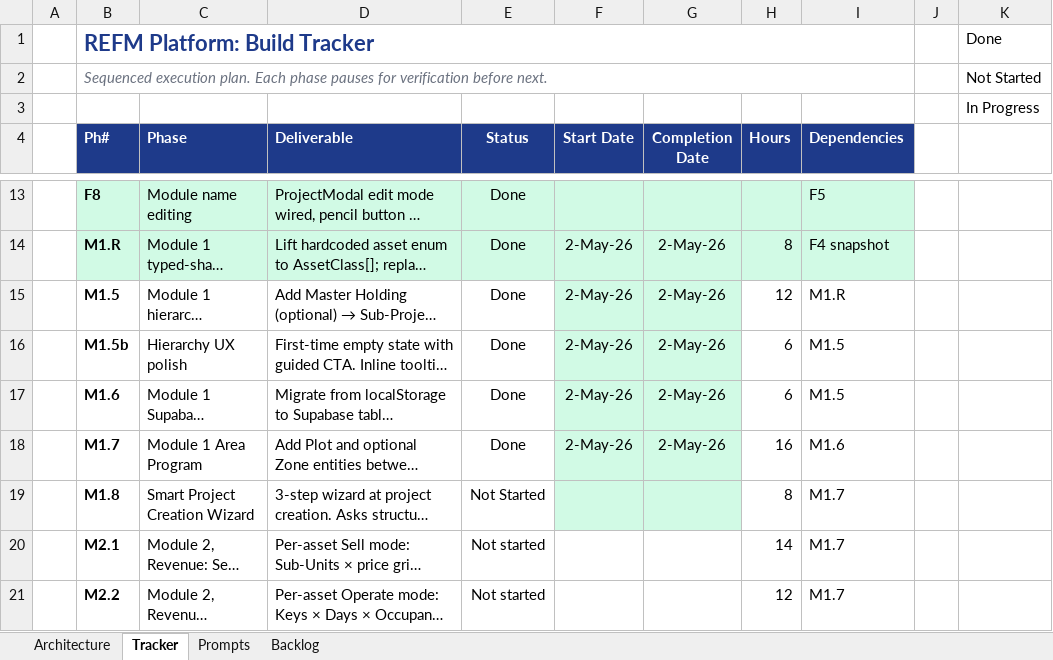
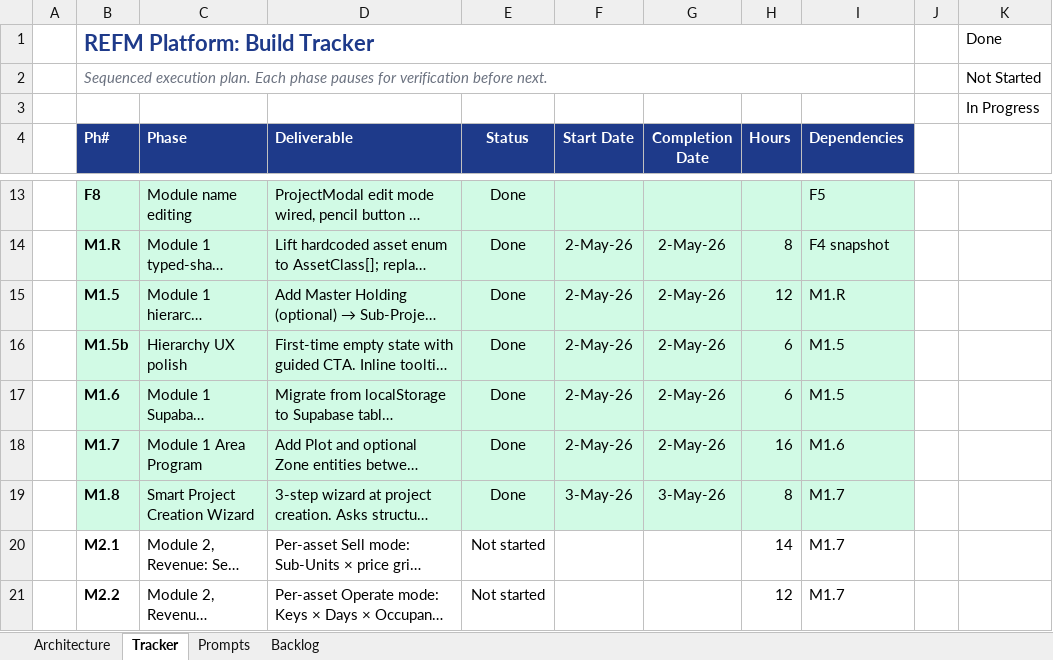
Before and after one commit to financialmodelerpro/financial-modeler-pro, an Excel workbook: REFM_Build_Prompts_v2.1.xlsx, sheet Tracker, drawn as a sheet; only a part is shown, gaps mark what is left out; long unchanged cells end in …; values as stored, in another font and other column widths than the file's, no borders; conditional formats not drawn; the diff names each change by its address in the sheet, - before the commit and + after, or states it on an @@ line.

```diff
--- a/REFM_Build_Prompts_v2.1.xlsx (sheet Tracker)
+++ b/REFM_Build_Prompts_v2.1.xlsx (sheet Tracker)
-B15:E19 fill: none
+B15:E19 fill: #D1FAE5
-H15:I19 fill: none
+H15:I19 fill: #D1FAE5
-E19 (Status): Not Started
+E19 (Status): Done
-F19 (Start Date): (empty)
+F19 (Start Date): 3-May-26
-G19 (Completion Date): (empty)
+G19 (Completion Date): 3-May-26
```
Also changed, not shown: sheet Prompts, 4 other files.
